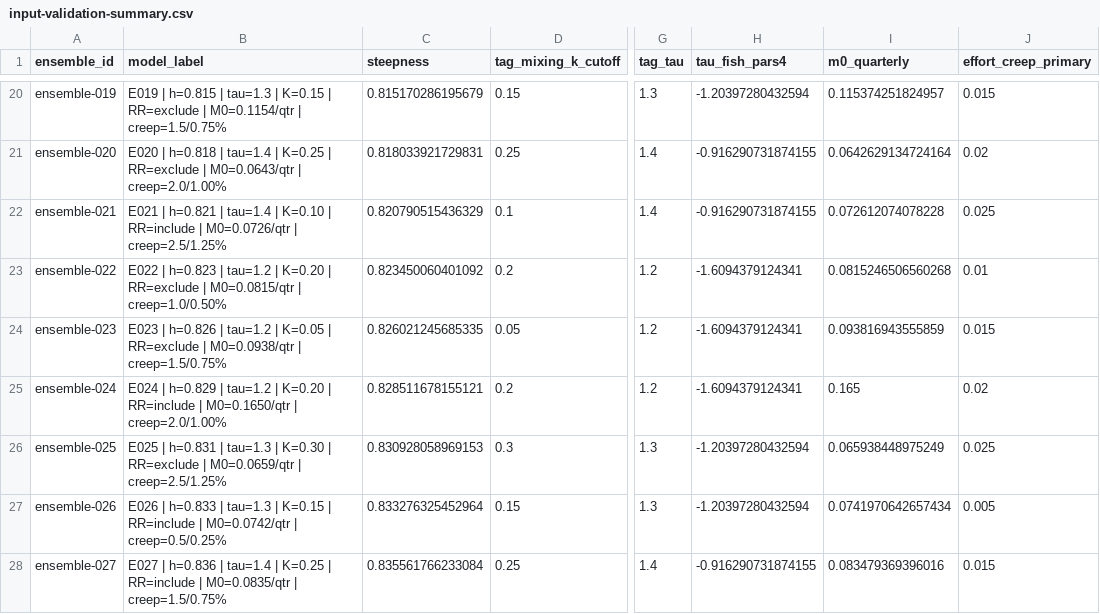
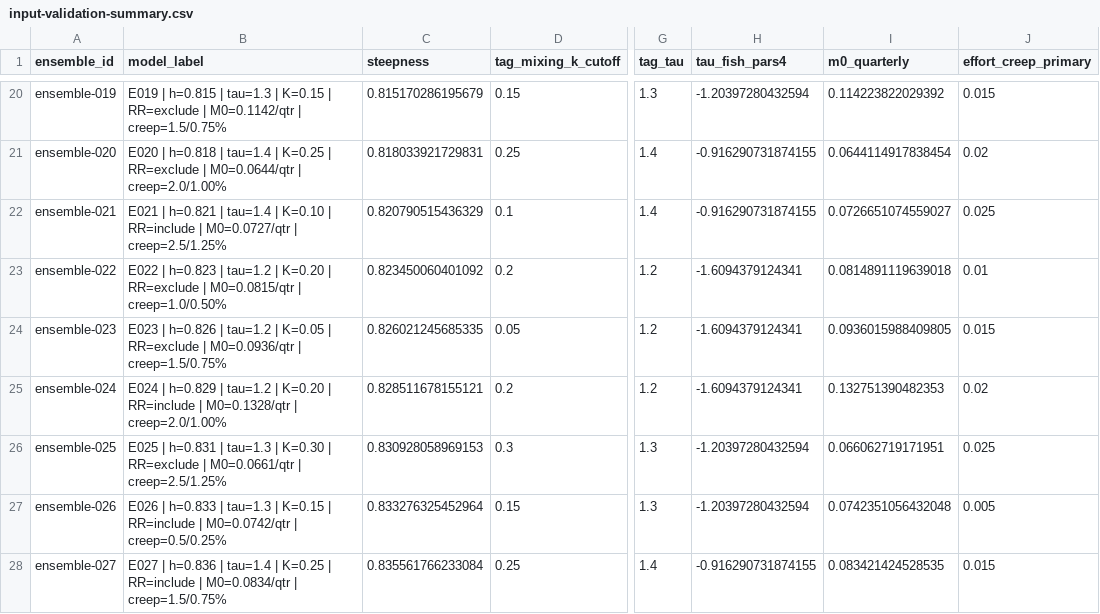
Before and after one commit to PacificCommunity/ofp-sam-bet-2026-ensemble, a CSV file: design/input-validation-summary.csv, drawn as a sheet; only a part is shown, gaps mark what is left out; the diff covers the shown part only; the diff names each change by its address in the sheet, - before the commit and + after, or states it on an @@ line.

```diff
--- a/design/input-validation-summary.csv
+++ b/design/input-validation-summary.csv
-B20 (model_label): …RR=exclude | M0=0.1154/qtr | creep=1.5/0.75%
+B20 (model_label): …RR=exclude | M0=0.1142/qtr | creep=1.5/0.75%
-I20 (m0_quarterly): 0.115374251824957
+I20 (m0_quarterly): 0.114223822029392
-B21 (model_label): …RR=exclude | M0=0.0643/qtr | creep=2.0/1.00%
+B21 (model_label): …RR=exclude | M0=0.0644/qtr | creep=2.0/1.00%
-I21 (m0_quarterly): 0.0642629134724164
+I21 (m0_quarterly): 0.0644114917838454
-B22 (model_label): …RR=include | M0=0.0726/qtr | creep=2.5/1.25%
+B22 (model_label): …RR=include | M0=0.0727/qtr | creep=2.5/1.25%
-I22 (m0_quarterly): 0.072612074078228
+I22 (m0_quarterly): 0.0726651074559027
-I23 (m0_quarterly): 0.0815246506560268
+I23 (m0_quarterly): 0.0814891119639018
-B24 (model_label): …RR=exclude | M0=0.0938/qtr | creep=1.5/0.75%
+B24 (model_label): …RR=exclude | M0=0.0936/qtr | creep=1.5/0.75%
-I24 (m0_quarterly): 0.093816943555859
+I24 (m0_quarterly): 0.0936015988409805
-B25 (model_label): …RR=include | M0=0.1650/qtr | creep=2.0/1.00%
+B25 (model_label): …RR=include | M0=0.1328/qtr | creep=2.0/1.00%
-I25 (m0_quarterly): 0.165
+I25 (m0_quarterly): 0.132751390482353
-B26 (model_label): …RR=exclude | M0=0.0659/qtr | creep=2.5/1.25%
+B26 (model_label): …RR=exclude | M0=0.0661/qtr | creep=2.5/1.25%
-I26 (m0_quarterly): 0.065938448975249
+I26 (m0_quarterly): 0.066062719171951
-I27 (m0_quarterly): 0.0741970642657434
+I27 (m0_quarterly): 0.0742351056432048
-B28 (model_label): …RR=include | M0=0.0835/qtr | creep=1.5/0.75%
+B28 (model_label): …RR=include | M0=0.0834/qtr | creep=1.5/0.75%
-I28 (m0_quarterly): 0.083479369396016
+I28 (m0_quarterly): 0.083421424528535
```
Also changed, not shown: 162 edited cells elsewhere in this file, design/continuous-summary.csv, design/model-draws.csv, 6 other files.
